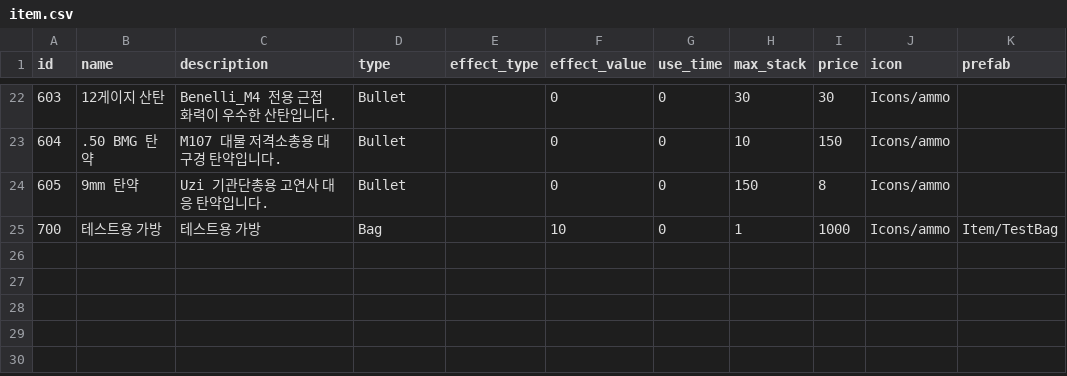
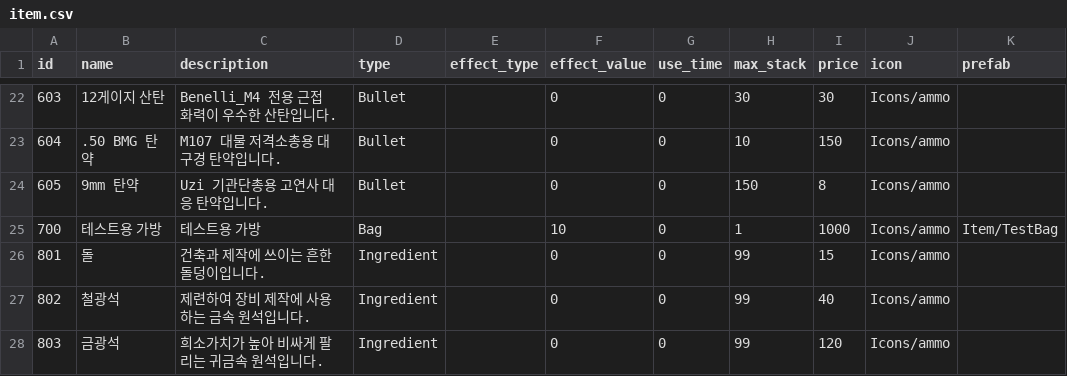
Before and after one commit to ksjgusdh123/PocoPoachers, a CSV file: PocoPoachers/DataTable/item.csv, drawn as a sheet; only a part is shown, gaps mark what is left out; the diff names each change by its address in the sheet, - before the commit and + after, or states it on an @@ line.

```diff
--- a/PocoPoachers/DataTable/item.csv
+++ b/PocoPoachers/DataTable/item.csv
+row 26: 801 | 돌 | 건축과 제작에 쓰이는 흔한 돌덩이입니다. | Ingredient |  | 0 | 0 | 99 | 15 | Icons/ammo
+row 27: 802 | 철광석 | 제련하여 장비 제작에 사용하는 금속 원석입니다. | Ingredient |  | 0 | 0 | 99 | 40 | Icons/ammo
+row 28: 803 | 금광석 | 희소가치가 높아 비싸게 팔리는 귀금속 원석입니다. | Ingredient |  | 0 | 0 | 99 | 120 | Icons/ammo
```
Also changed, not shown: 14 other files.
